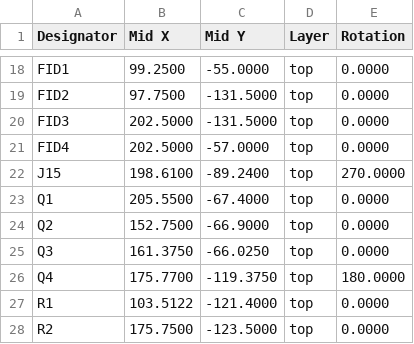
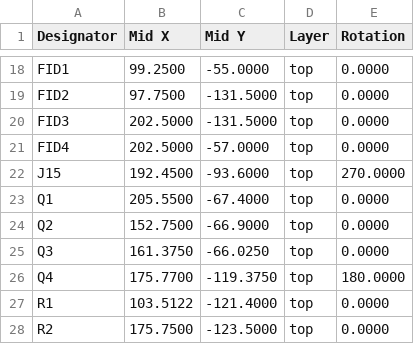
Before and after one commit to stuartpittaway/diyBMSv4, a CSV file: ControllerCircuit/export/ControllerCircuit_cpl_jlc.csv, drawn as a sheet; only a part is shown, gaps mark what is left out.

```diff
--- a/ControllerCircuit/export/ControllerCircuit_cpl_jlc.csv
+++ b/ControllerCircuit/export/ControllerCircuit_cpl_jlc.csv
@@ -21,3 +21,3 @@ Designator,Mid X,Mid Y,Layer,Rotation
 "FID4",202.5000,-57.0000,top,0.0000
-"J15",198.6100,-89.2400,top,270.0000
+"J15",192.4500,-93.6000,top,270.0000
 "Q1",205.5500,-67.4000,top,0.0000
```
Also changed, not shown: ControllerCircuit/export/gerbers/ControllerCircuit-top_pos.csv, 15 other files.
